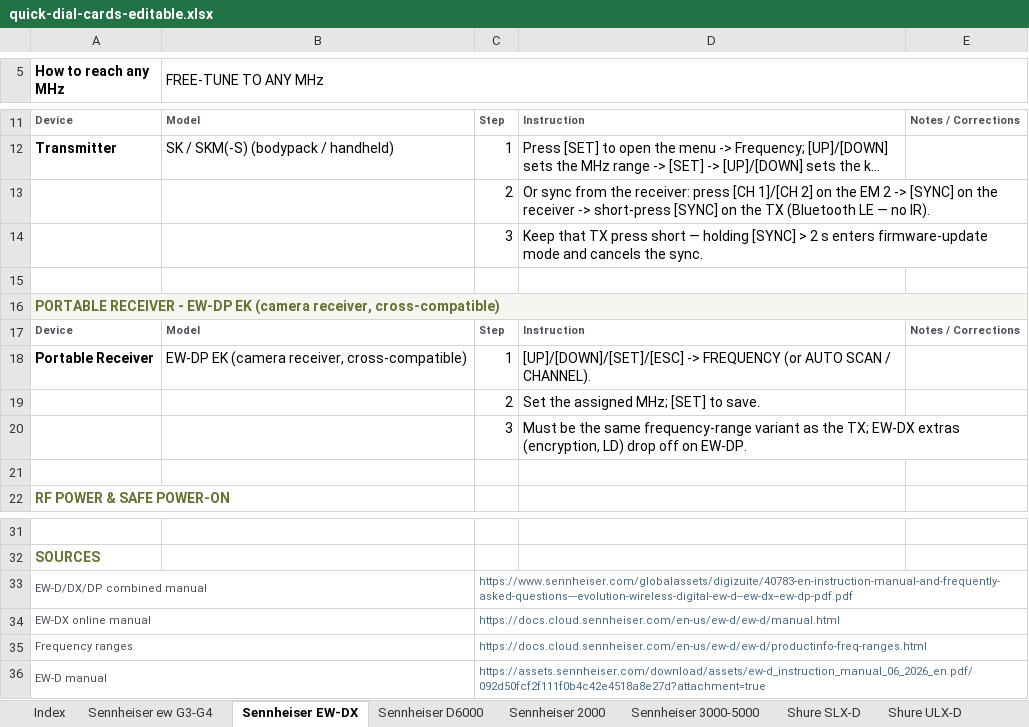
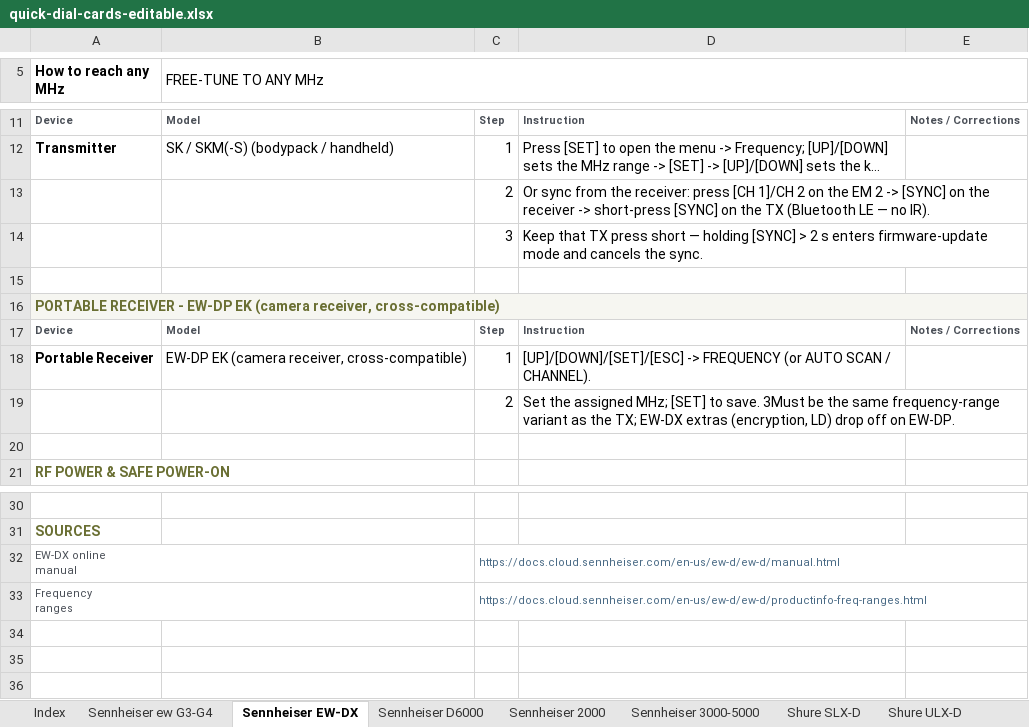
Before and after one commit to wcolding/quick-dial-cards, an Excel workbook: quick-dial-cards-editable.xlsx, sheet Sennheiser EW-DX, drawn as a sheet; only a part is shown, gaps mark what is left out; long unchanged cells end in …; values as stored, in another font and other column widths than the file's, no borders; removed rows and columns are numbered as before the commit, all else as after; ↵ is a line break in a cell; the diff names each change by its address in the sheet, - before the commit and + after, or states it on an @@ line.

```diff
--- a/quick-dial-cards-editable.xlsx (sheet Sennheiser EW-DX)
+++ b/quick-dial-cards-editable.xlsx (sheet Sennheiser EW-DX)
-D13: …press [CH 1]/[CH 2] on the…
+D13: …press [CH 1]/CH 2 on the…
-D19: …to save.
+D19: …to save. 3Must be the same frequency-range variant as the TX; EW-DX extras (encryption, LD) drop off on EW-DP.
-row 20:  |  | 3 | Must be the same frequency-range variant as the TX; EW-DX extras (encryption, LD) drop off on EW-DP.
-row 33: EW-D/DX/DP combined manual |  | https://www.sennheiser.com/globalassets/digizuite/40783-en-instruction-manual-and-frequently-asked-questions---evolution-wireless-digital-ew-d--ew-dx--ew-dp-pdf.pdf
-A32 (How to reach any MHz): EW-DX online manual
+A32 (How to reach any MHz): EW-DX online ↵ manual
-A33 (How to reach any MHz): Frequency ranges
+A33 (How to reach any MHz): Frequency ↵ ranges
-row 36: EW-D manual |  | https://assets.sennheiser.com/download/assets/ew-d_instruction_manual_06_2026_en.pdf/092d50fcf2f111f0b4c42e4518a8e27d?attachment=true
```
Also changed, not shown: sheet Zaxcom, sheet Sony UWP-D, sheet Teradek, sheet Lectrosonics Duet, sheet Sennheiser ew G3-G4, sheet Lectrosonics D Squared, 18 more sheets, 1 other file.
